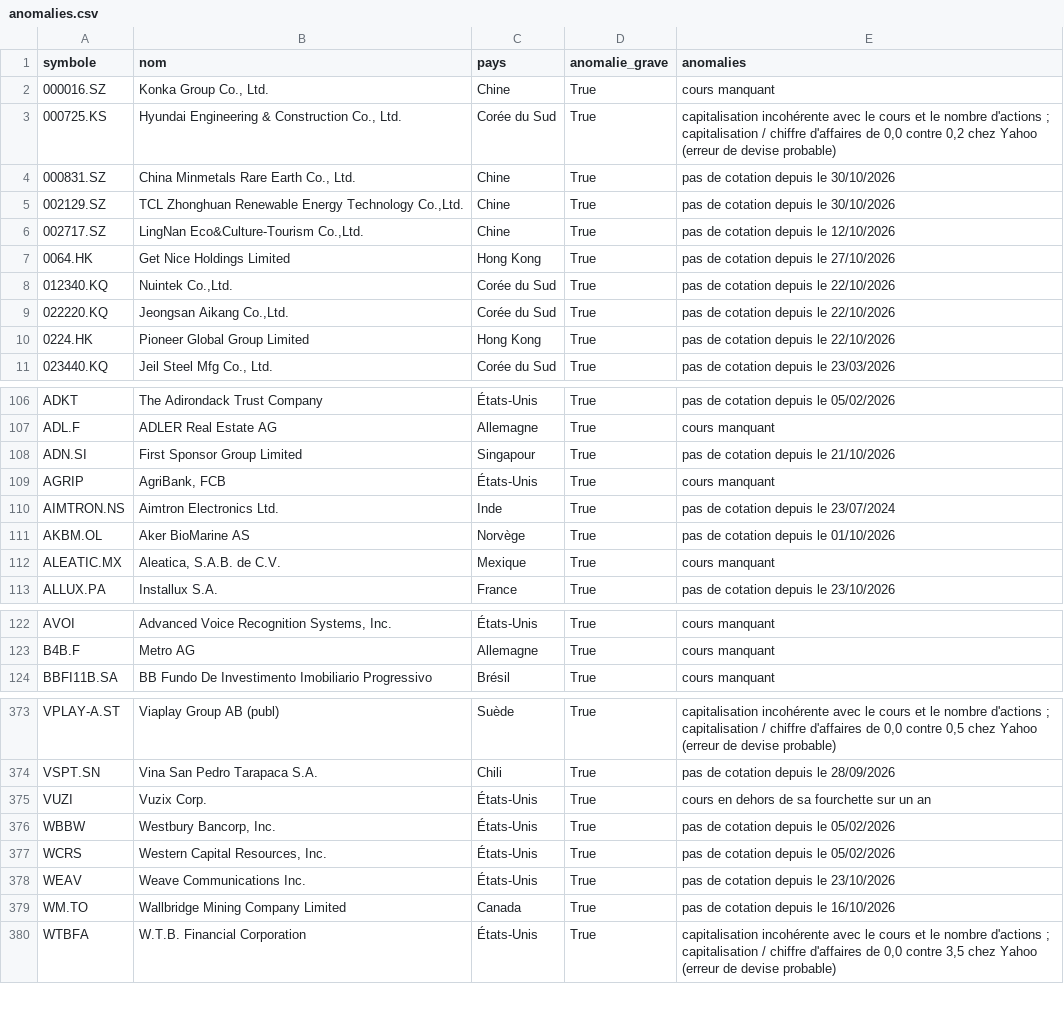
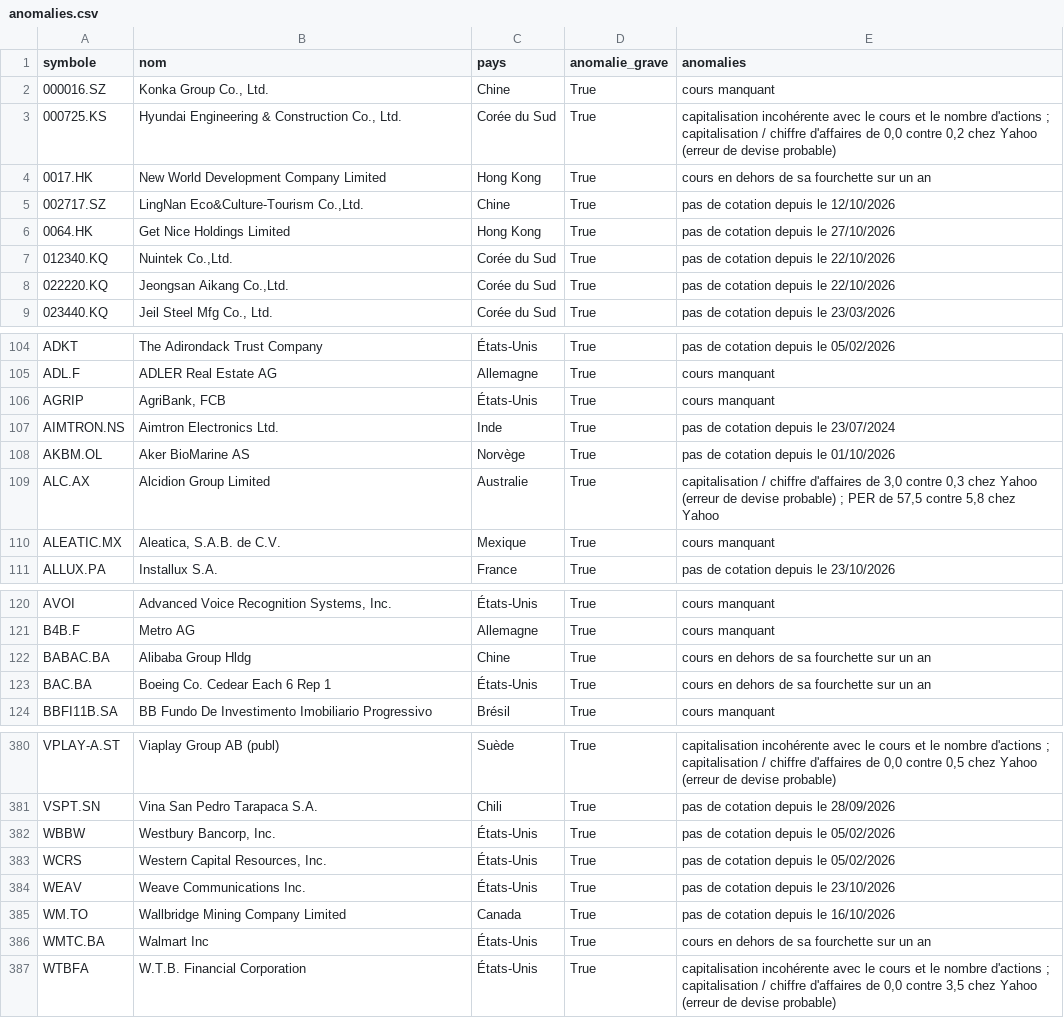
Before and after one commit to benicrux/screener-actions, a CSV file: data/anomalies.csv, drawn as a sheet; only a part is shown, gaps mark what is left out; removed rows and columns are numbered as before the commit, all else as after; the diff covers the shown part only; the diff names each change by its address in the sheet, - before the commit and + after, or states it on an @@ line.

```diff
--- a/data/anomalies.csv
+++ b/data/anomalies.csv
-row 4: 000831.SZ | China Minmetals Rare Earth Co., Ltd. | Chine | True | pas de cotation depuis le 30/10/2026
-row 5: 002129.SZ | TCL Zhonghuan Renewable Energy Technology Co.,Ltd. | Chine | True | pas de cotation depuis le 30/10/2026
+row 4: 0017.HK | New World Development Company Limited | Hong Kong | True | cours en dehors de sa fourchette sur un an
-row 10: 0224.HK | Pioneer Global Group Limited | Hong Kong | True | pas de cotation depuis le 22/10/2026
-row 108: ADN.SI | First Sponsor Group Limited | Singapour | True | pas de cotation depuis le 21/10/2026
+row 109: ALC.AX | Alcidion Group Limited | Australie | True | capitalisation / chiffre d'affaires de 3,0 contre 0,3 chez Yahoo (erreur de devise probable) ; PER de 57,5 contre 5,8 chez Yahoo
+row 122: BABAC.BA | Alibaba Group Hldg | Chine | True | cours en dehors de sa fourchette sur un an
+row 123: BAC.BA | Boeing Co. Cedear Each 6 Rep 1 | États-Unis | True | cours en dehors de sa fourchette sur un an
-row 375: VUZI | Vuzix Corp. | États-Unis | True | cours en dehors de sa fourchette sur un an
+row 386: WMTC.BA | Walmart Inc | États-Unis | True | cours en dehors de sa fourchette sur un an
```
Also changed, not shown: 8 added rows, 1 removed row and 8 edited cells elsewhere in this file, data/devises.csv, 8 other files.
